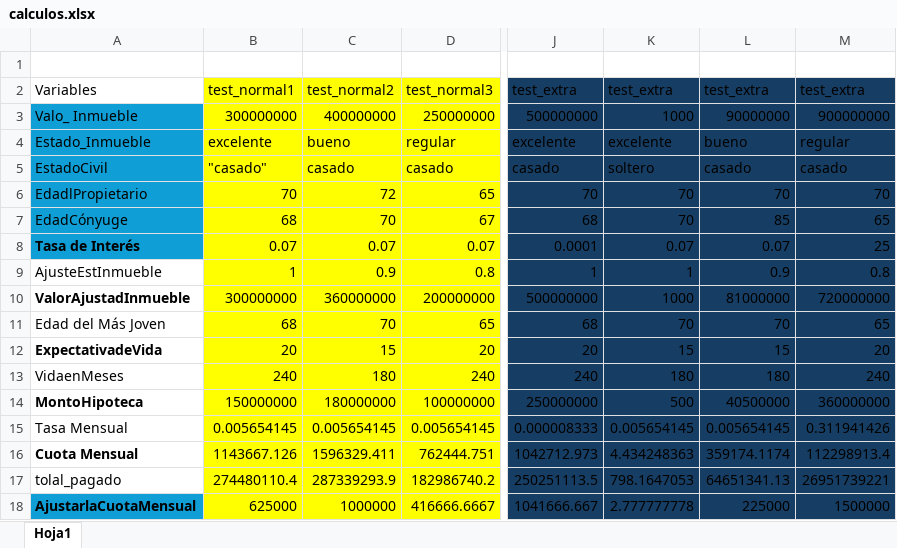
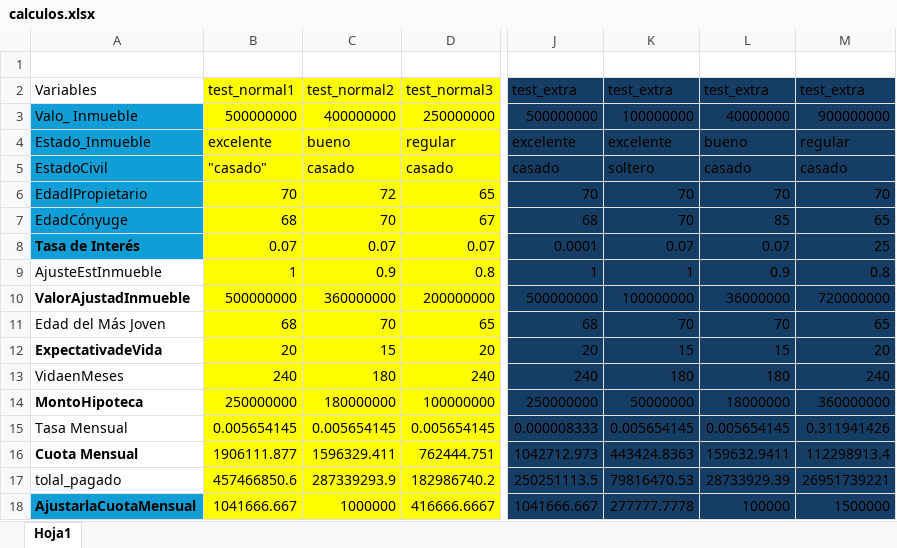
Before and after one commit to Thelastpepas/Practica_Hipoteca, an Excel workbook: homework/calculos.xlsx, sheet Hoja1, drawn as a sheet; only a part is shown, gaps mark what is left out; values as stored, in another font and other column widths than the file's, no borders; the diff names each change by its address in the sheet, - before the commit and + after, or states it on an @@ line.

```diff
--- a/homework/calculos.xlsx (sheet Hoja1)
+++ b/homework/calculos.xlsx (sheet Hoja1)
-B3: 300000000
+B3: 500000000
-K3: 1000
+K3: 100000000
-L3: 90000000
+L3: 40000000
-B10: 300000000
+B10: 500000000
-K10: 1000
+K10: 100000000
-L10: 81000000
+L10: 36000000
-B14: 150000000
+B14: 250000000
-K14: 500
+K14: 50000000
-L14: 40500000
+L14: 18000000
-B16: 1143667.126
+B16: 1906111.877
-K16: 4.434248363
+K16: 443424.8363
-L16: 359174.1174
+L16: 159632.9411
-B17: 274480110.4
+B17: 457466850.6
-K17: 798.1647053
+K17: 79816470.53
-L17: 64651341.13
+L17: 28733929.39
-B18: 625000
+B18: 1041666.667
-K18: 2.777777778
+K18: 277777.7778
-L18: 225000
+L18: 100000
```
Also changed, not shown: 2 other files.
